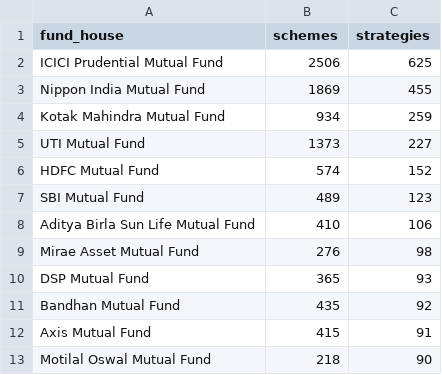
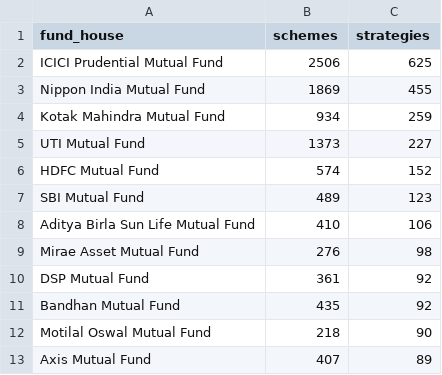
Before and after one commit to DogInfantry/india-fs-pulse, a CSV file: site/public/data/chart_fund_shelf_top_houses.csv, drawn as a sheet.

```diff
--- a/site/public/data/chart_fund_shelf_top_houses.csv
+++ b/site/public/data/chart_fund_shelf_top_houses.csv
@@ -9,5 +9,5 @@ Aditya Birla Sun Life Mutual Fund,410,106
 Mirae Asset Mutual Fund,276,98
-DSP Mutual Fund,365,93
+DSP Mutual Fund,361,92
 Bandhan Mutual Fund,435,92
-Axis Mutual Fund,415,91
 Motilal Oswal Mutual Fund,218,90
+Axis Mutual Fund,407,89
```
Also changed, not shown: data-pipeline/data/processed/amfi_fund_houses.csv, data-pipeline/data/processed/bank_prices.csv, 14 other files.
